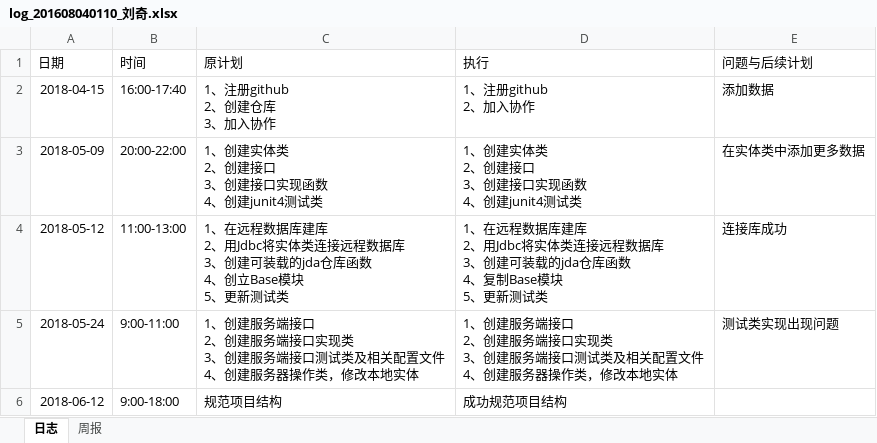
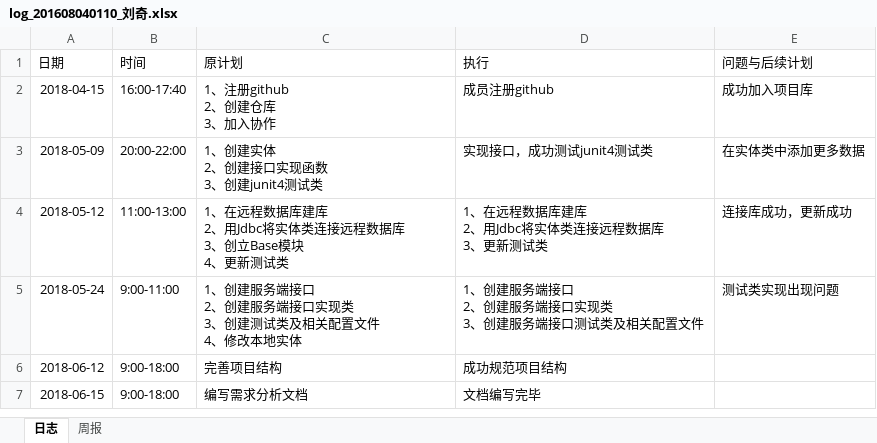
Before and after one commit to B112Spring0ne/TANWANLANYUE, an Excel workbook: src/log/log_201608040110_刘奇.xlsx, sheet 日志, drawn as a sheet; values as stored, in another font and other column widths than the file's, no borders; ↵ is a line break in a cell; the diff names each change by its address in the sheet, - before the commit and + after, or states it on an @@ line.

Commit message:
日志更新

```diff
--- a/src/log/log_201608040110_刘奇.xlsx (sheet 日志)
+++ b/src/log/log_201608040110_刘奇.xlsx (sheet 日志)
-D2 (执行): 1、注册github ↵ 2、加入协作
+D2 (执行): 成员注册github
-E2 (问题与后续计划): 添加数据
+E2 (问题与后续计划): 成功加入项目库
-C3 (原计划): 1、创建实体类 ↵ 2、创建接口 ↵ 3、创建接口实现函数 ↵ 4、创建junit4测试类
+C3 (原计划): 1、创建实体 ↵ 2、创建接口实现函数 ↵ 3、创建junit4测试类
-D3 (执行): 1、创建实体类 ↵ 2、创建接口 ↵ 3、创建接口实现函数 ↵ 4、创建junit4测试类
+D3 (执行): 实现接口，成功测试junit4测试类
-C4 (原计划): …3、创建可装载的jda仓库函数 ↵ 4、创立Base模块 ↵ 5、更新测…
+C4 (原计划): …3、创立Base模块 ↵ 4、更新测…
-D4 (执行): …库 ↵ 3、创建可装载的jda仓库函数 ↵ 4、复制Base模块 ↵ 5、更新测试…
+D4 (执行): …库 ↵ 3、更新测试…
-E4 (问题与后续计划): 连接库成功
+E4 (问题与后续计划): 连接库成功，更新成功
-C5 (原计划): …3、创建服务端接口测试类及相关配置文件 ↵ 4、创建服务器操作类，修改本地…
+C5 (原计划): …3、创建测试类及相关配置文件 ↵ 4、修改本地…
-D5 (执行): …配置文件 ↵ 4、创建服务器操作类，修改本地实体
+D5 (执行): …配置文件
-C6 (原计划): 规范项目结构
+C6 (原计划): 完善项目结构
+row 7: 2018-06-15 | 9:00-18:00 | 编写需求分析文档 | 文档编写完毕
```
